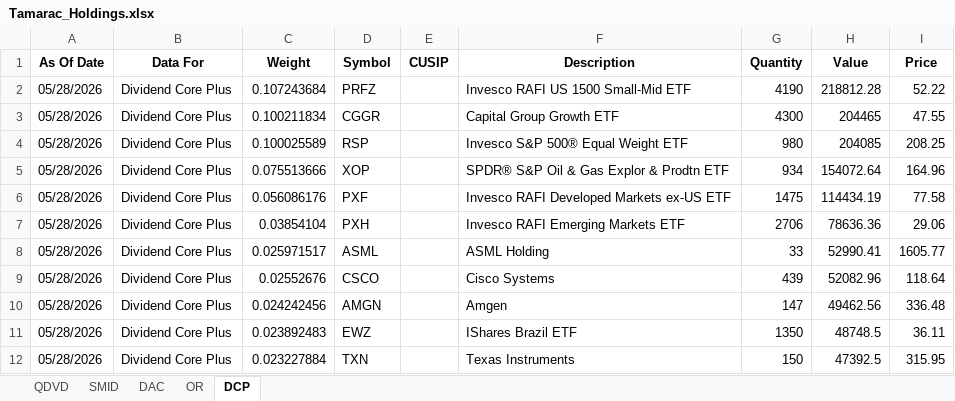
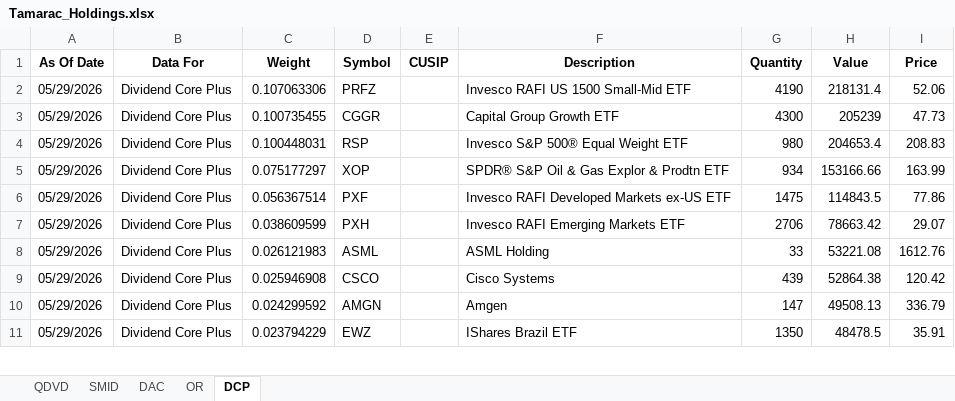
Before and after one commit to ryansadair/mcp-dashboard, an Excel workbook: data/Tamarac_Holdings.xlsx, sheet DCP, drawn as a sheet; only a part is shown; values as stored, in another font and other column widths than the file's, no borders; removed rows and columns are numbered as before the commit, all else as after; the diff covers the shown part only; the diff names each change by its address in the sheet, - before the commit and + after, or states it on an @@ line.

```diff
--- a/data/Tamarac_Holdings.xlsx (sheet DCP)
+++ b/data/Tamarac_Holdings.xlsx (sheet DCP)
-A2:A11 (As Of Date): 05/28/2026
+A2:A11 (As Of Date): 05/29/2026
-C2 (Weight): 0.107243684
+C2 (Weight): 0.107063306
-H2 (Value): 218812.28
+H2 (Value): 218131.4
-I2 (Price): 52.22
+I2 (Price): 52.06
-C3 (Weight): 0.100211834
+C3 (Weight): 0.100735455
-H3 (Value): 204465
+H3 (Value): 205239
-I3 (Price): 47.55
+I3 (Price): 47.73
-C4 (Weight): 0.100025589
+C4 (Weight): 0.100448031
-H4 (Value): 204085
+H4 (Value): 204653.4
-I4 (Price): 208.25
+I4 (Price): 208.83
-C5 (Weight): 0.075513666
+C5 (Weight): 0.075177297
-H5 (Value): 154072.64
+H5 (Value): 153166.66
-I5 (Price): 164.96
+I5 (Price): 163.99
-C6 (Weight): 0.056086176
+C6 (Weight): 0.056367514
-H6 (Value): 114434.19
+H6 (Value): 114843.5
-I6 (Price): 77.58
+I6 (Price): 77.86
-C7 (Weight): 0.03854104
+C7 (Weight): 0.038609599
-H7 (Value): 78636.36
+H7 (Value): 78663.42
-I7 (Price): 29.06
+I7 (Price): 29.07
-C8 (Weight): 0.025971517
+C8 (Weight): 0.026121983
-H8 (Value): 52990.41
+H8 (Value): 53221.08
-I8 (Price): 1605.77
+I8 (Price): 1612.76
-C9 (Weight): 0.02552676
+C9 (Weight): 0.025946908
-H9 (Value): 52082.96
+H9 (Value): 52864.38
-I9 (Price): 118.64
+I9 (Price): 120.42
-C10 (Weight): 0.024242456
+C10 (Weight): 0.024299592
-H10 (Value): 49462.56
+H10 (Value): 49508.13
-I10 (Price): 336.48
+I10 (Price): 336.79
-C11 (Weight): 0.023892483
+C11 (Weight): 0.023794229
-H11 (Value): 48748.5
+H11 (Value): 48478.5
-I11 (Price): 36.11
+I11 (Price): 35.91
-row 12: 05/28/2026 | Dividend Core Plus | 0.023227884 | TXN |  | Texas Instruments | 150 | 47392.5 | 315.95
```
Also changed, not shown: 6 added rows, 5 removed rows and 111 edited cells elsewhere in this sheet, sheet DAC, sheet QDVD, sheet OR, sheet SMID.
